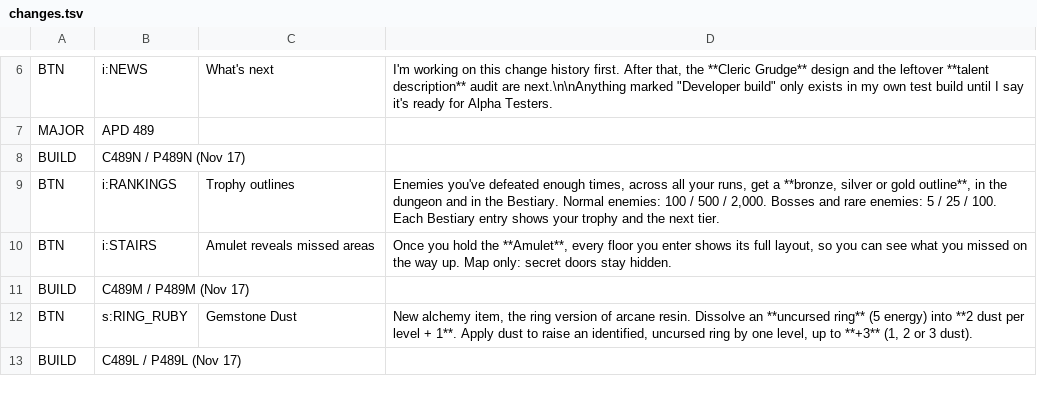
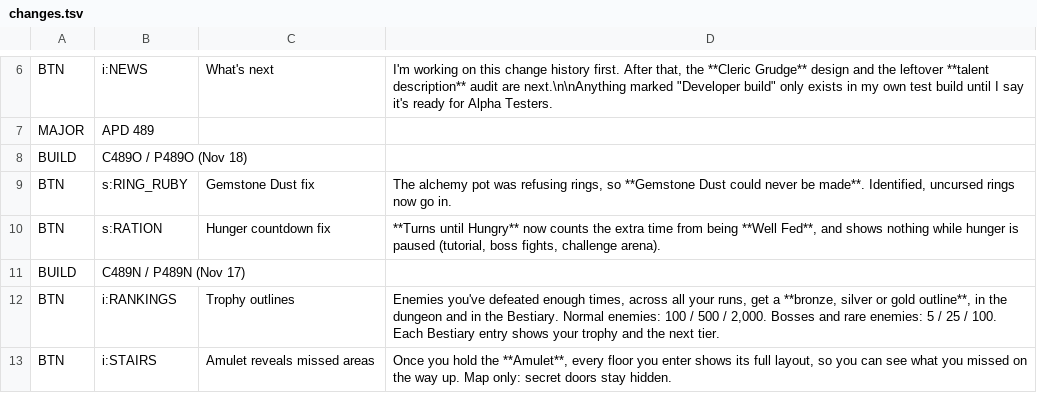
Before and after one commit to APD-Development/ShieldingShouldHaveWorked, a TSV file: core/src/main/assets/apd/changes.tsv, drawn as a sheet; only a part is shown, gaps mark what is left out; the shorter side is filled out with more unchanged rows.

```diff
--- a/core/src/main/assets/apd/changes.tsv
+++ b/core/src/main/assets/apd/changes.tsv
@@ -7,2 +7,5 @@ BTN	i:NEWS	What's next	I'm working on this change history first. After that, the
 MAJOR	APD 489
+BUILD	C489O / P489O (Nov 18)
+BTN	s:RING_RUBY	Gemstone Dust fix	The alchemy pot was refusing rings, so **Gemstone Dust could never be made**. Identified, uncursed rings now go in.
+BTN	s:RATION	Hunger countdown fix	**Turns until Hungry** now counts the extra time from being **Well Fed**, and shows nothing while hunger is paused (tutorial, boss fights, challenge arena).
 BUILD	C489N / P489N (Nov 17)
```
Also changed, not shown: 1 other file.
